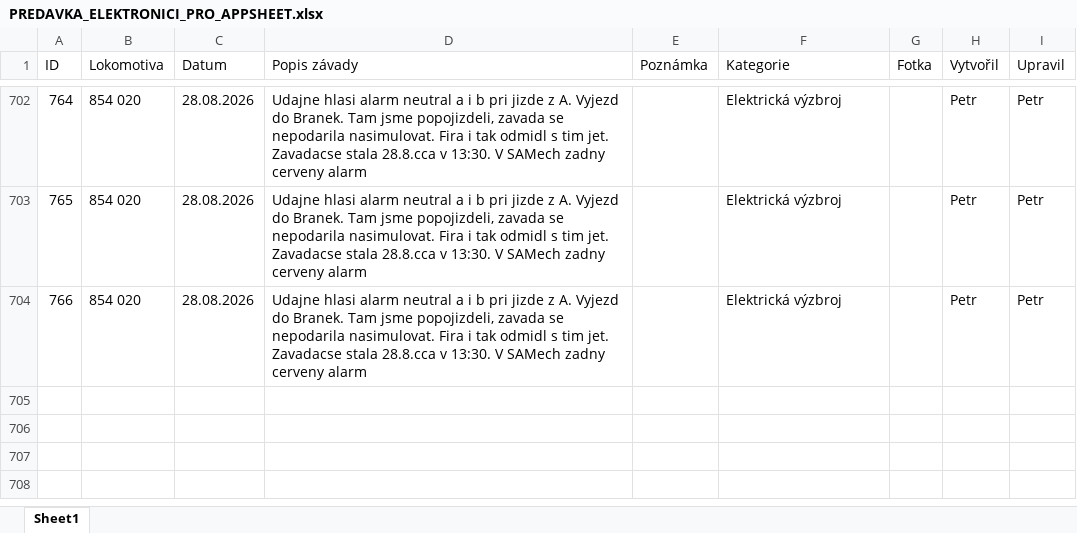
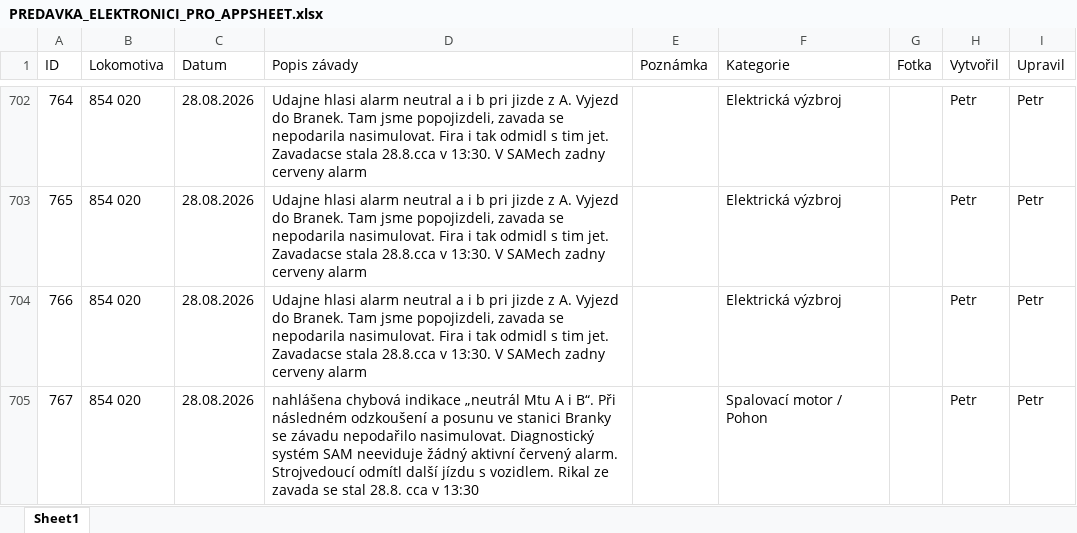
Before and after one commit to truckcsgofan-P5/evidence-zavad, an Excel workbook: PREDAVKA_ELEKTRONICI_PRO_APPSHEET.xlsx, sheet Sheet1, drawn as a sheet; only a part is shown, gaps mark what is left out; values as stored, in another font and other column widths than the file's, no borders; the diff names each change by its address in the sheet, - before the commit and + after, or states it on an @@ line.

Commit message:
Přidána nová závada ID 767 (autor: Petr)

```diff
--- a/PREDAVKA_ELEKTRONICI_PRO_APPSHEET.xlsx (sheet Sheet1)
+++ b/PREDAVKA_ELEKTRONICI_PRO_APPSHEET.xlsx (sheet Sheet1)
+row 705: 767 | 854 020 | 28.08.2026 | nahlášena chybová indikace „neutrál Mtu A i B“. Při následném odzkoušení a posunu ve stanici Branky se závadu nepodařilo nasimulovat. Diagnostický systém SAM neeviduje žádný aktivní červený alarm. Strojvedoucí odmítl další jízdu s vozidlem. Rikal ze zavada se stal 28.8. cca v 13:30 |  | Spalovací motor / Pohon |  | Petr | Petr
```
